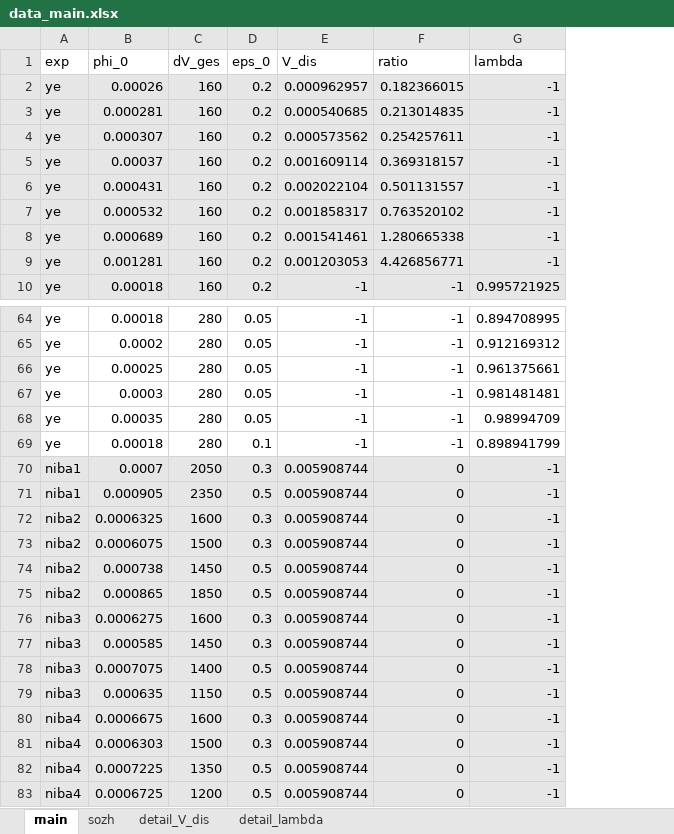
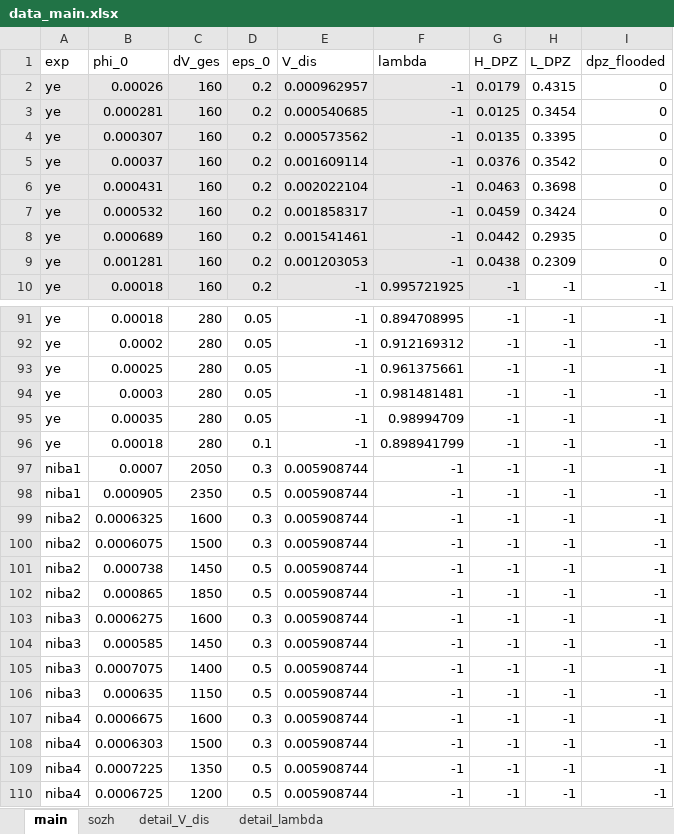
Before and after one commit to iagr98/MA-Model_2, an Excel workbook: V2.0/settings/data_main.xlsx, sheet main, drawn as a sheet; only a part is shown, gaps mark what is left out; values as stored, in another font and other column widths than the file's, no borders; removed rows and columns are numbered as before the commit, all else as after; the diff covers the shown part only; the diff names each change by its address in the sheet, - before the commit and + after, or states it on an @@ line.

```diff
--- a/V2.0/settings/data_main.xlsx (sheet main)
+++ b/V2.0/settings/data_main.xlsx (sheet main)
-column F (ratio), rows 2-10: 0.182366015 | 0.213014835 | 0.254257611 | 0.369318157 | 0.501131557 | 0.763520102 | 1.280665338 | 4.426856771 | -1; rows 64-83: -1 | -1 | -1 | -1 | -1 | -1 | 0 | 0 | 0 | 0 | 0 | 0 | 0 | 0 | 0 | 0 | 0 | 0 | 0 | 0
+column G (H_DPZ), rows 2-10: 0.0179 | 0.0125 | 0.0135 | 0.0376 | 0.0463 | 0.0459 | 0.0442 | 0.0438 | -1; rows 91-110: all -1
+column H (L_DPZ), rows 2-10: 0.4315 | 0.3454 | 0.3395 | 0.3542 | 0.3698 | 0.3424 | 0.2935 | 0.2309 | -1; rows 91-110: all -1
+column I (dpz_flooded), rows 2-10: 0 | 0 | 0 | 0 | 0 | 0 | 0 | 0 | -1; rows 91-110: all -1
-A97:E110 fill: #E7E6E6
+A97:E110 fill: none
-F97:F110 fill: #E7E6E6
+F97:F110 fill: none
```
Also changed, not shown: 27 added rows elsewhere in this sheet, formulas that keep their value.
